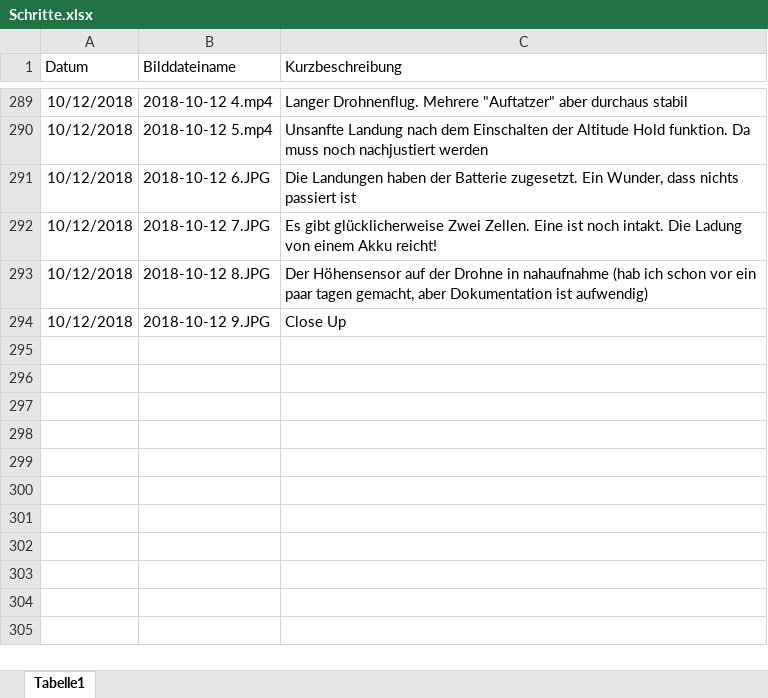
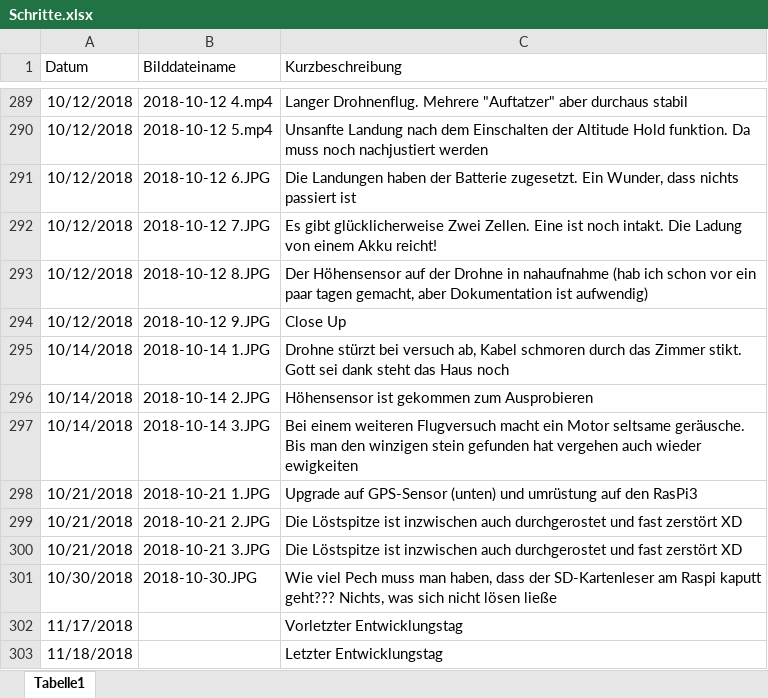
Before and after one commit to KoehlerT/Drohne, an Excel workbook: Dokumentation/Schritte.xlsx, sheet Tabelle1, drawn as a sheet; only a part is shown, gaps mark what is left out; values as stored, in another font and other column widths than the file's, no borders; the diff names each change by its address in the sheet, - before the commit and + after, or states it on an @@ line.

Commit message:
Letzte Dokumentationen (bis 30.10.)

```diff
--- a/Dokumentation/Schritte.xlsx (sheet Tabelle1)
+++ b/Dokumentation/Schritte.xlsx (sheet Tabelle1)
+row 295: 10/14/2018 | 2018-10-14 1.JPG | Drohne stürzt bei versuch ab, Kabel schmoren durch das Zimmer stikt. Gott sei dank steht das Haus noch
+row 296: 10/14/2018 | 2018-10-14 2.JPG | Höhensensor ist gekommen zum Ausprobieren
+row 297: 10/14/2018 | 2018-10-14 3.JPG | Bei einem weiteren Flugversuch macht ein Motor seltsame geräusche. Bis man den winzigen stein gefunden hat vergehen auch wieder ewigkeiten
+row 298: 10/21/2018 | 2018-10-21 1.JPG | Upgrade auf GPS-Sensor (unten) und umrüstung auf den RasPi3
+row 299: 10/21/2018 | 2018-10-21 2.JPG | Die Löstspitze ist inzwischen auch durchgerostet und fast zerstört XD
+row 300: 10/21/2018 | 2018-10-21 3.JPG | Die Löstspitze ist inzwischen auch durchgerostet und fast zerstört XD
+row 301: 10/30/2018 | 2018-10-30.JPG | Wie viel Pech muss man haben, dass der SD-Kartenleser am Raspi kaputt geht??? Nichts, was sich nicht lösen ließe
+row 302: 11/17/2018 |  | Vorletzter Entwicklungstag
+row 303: 11/18/2018 |  | Letzter Entwicklungstag
```
